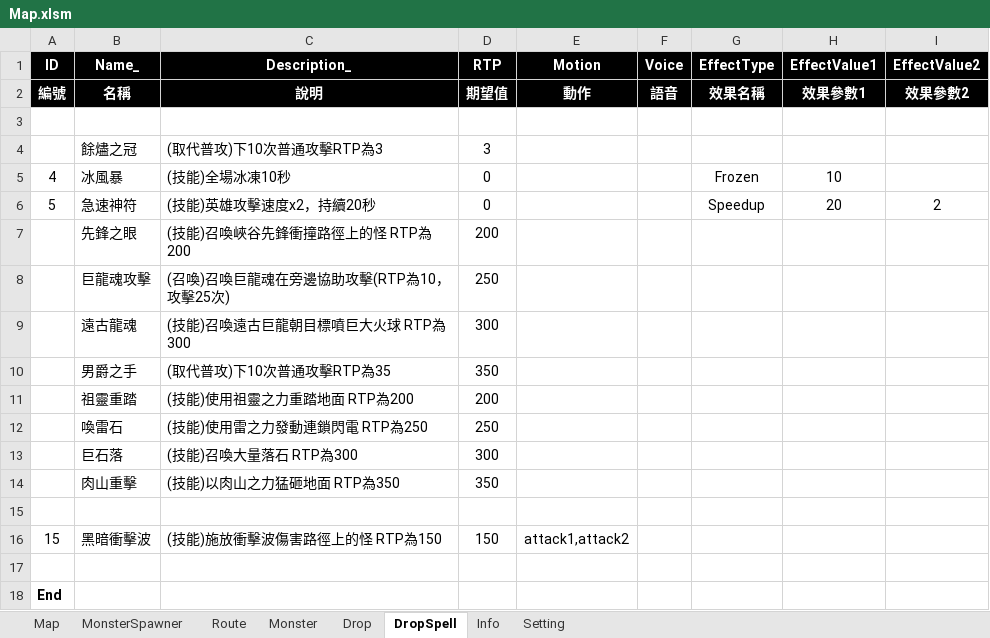
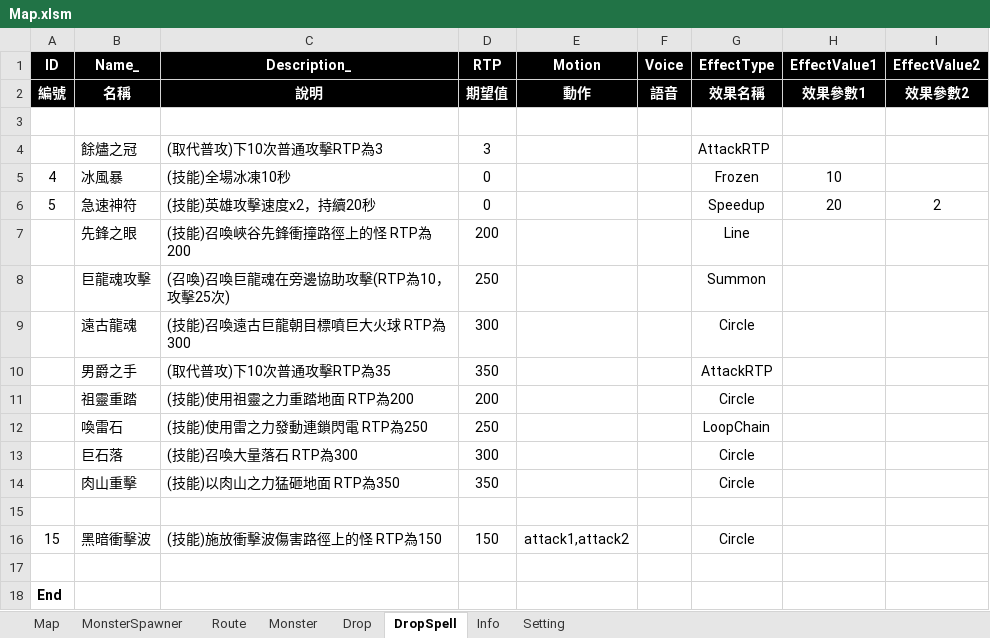
Before and after one commit to myauras/HeroFishing, an Excel workbook: Design/Map.xlsm, sheet DropSpell, drawn as a sheet; values as stored, in another font and other column widths than the file's, no borders; the diff names each change by its address in the sheet, - before the commit and + after, or states it on an @@ line.

```diff
--- a/Design/Map.xlsm (sheet DropSpell)
+++ b/Design/Map.xlsm (sheet DropSpell)
-G4 (EffectType): (empty)
+G4 (EffectType): AttackRTP
-G7 (EffectType): (empty)
+G7 (EffectType): Line
-G8 (EffectType): (empty)
+G8 (EffectType): Summon
-G9 (EffectType): (empty)
+G9 (EffectType): Circle
-G10 (EffectType): (empty)
+G10 (EffectType): AttackRTP
-G11 (EffectType): (empty)
+G11 (EffectType): Circle
-G12 (EffectType): (empty)
+G12 (EffectType): LoopChain
-G13:G14 (EffectType): (empty)
+G13:G14 (EffectType): Circle
-G16 (EffectType): (empty)
+G16 (EffectType): Circle
```
Also changed, not shown: 40 other files.
